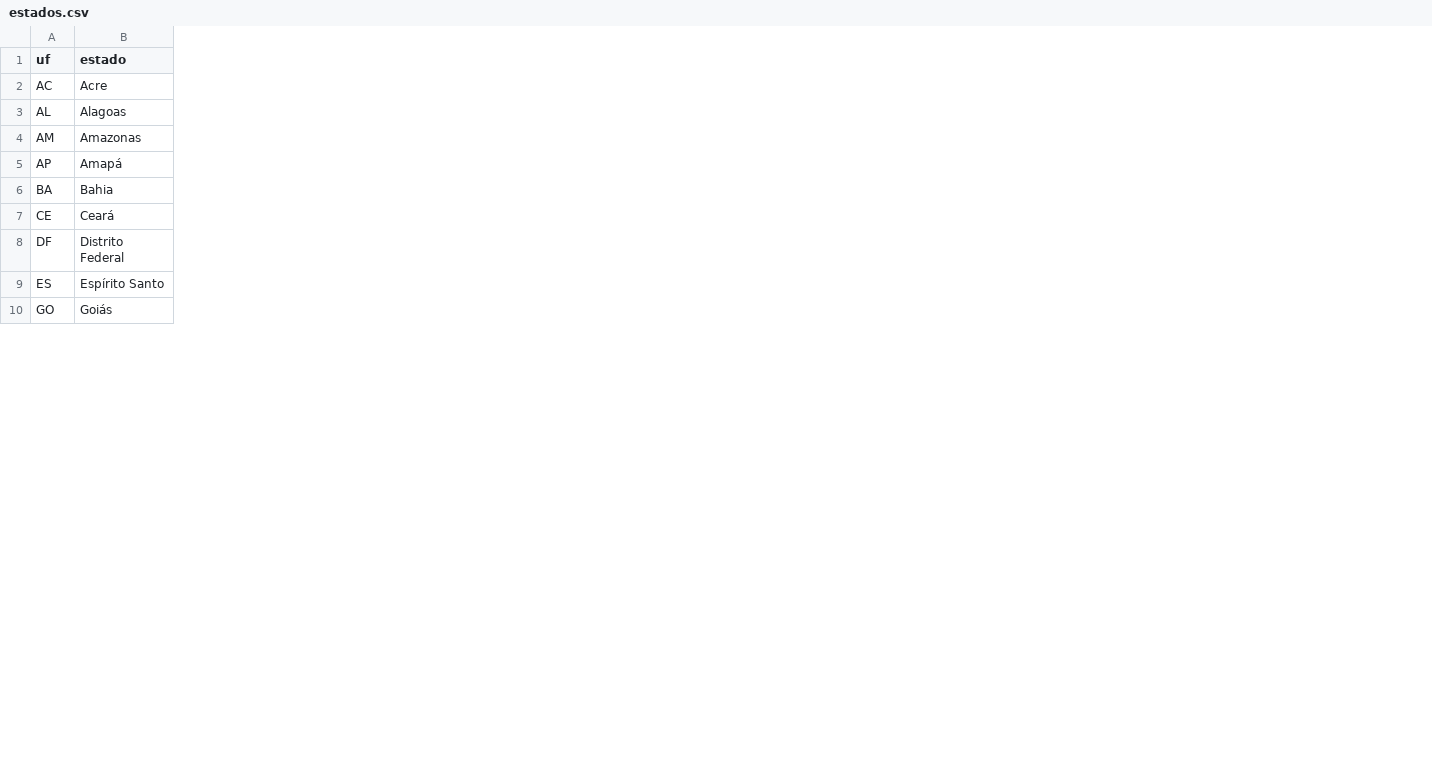
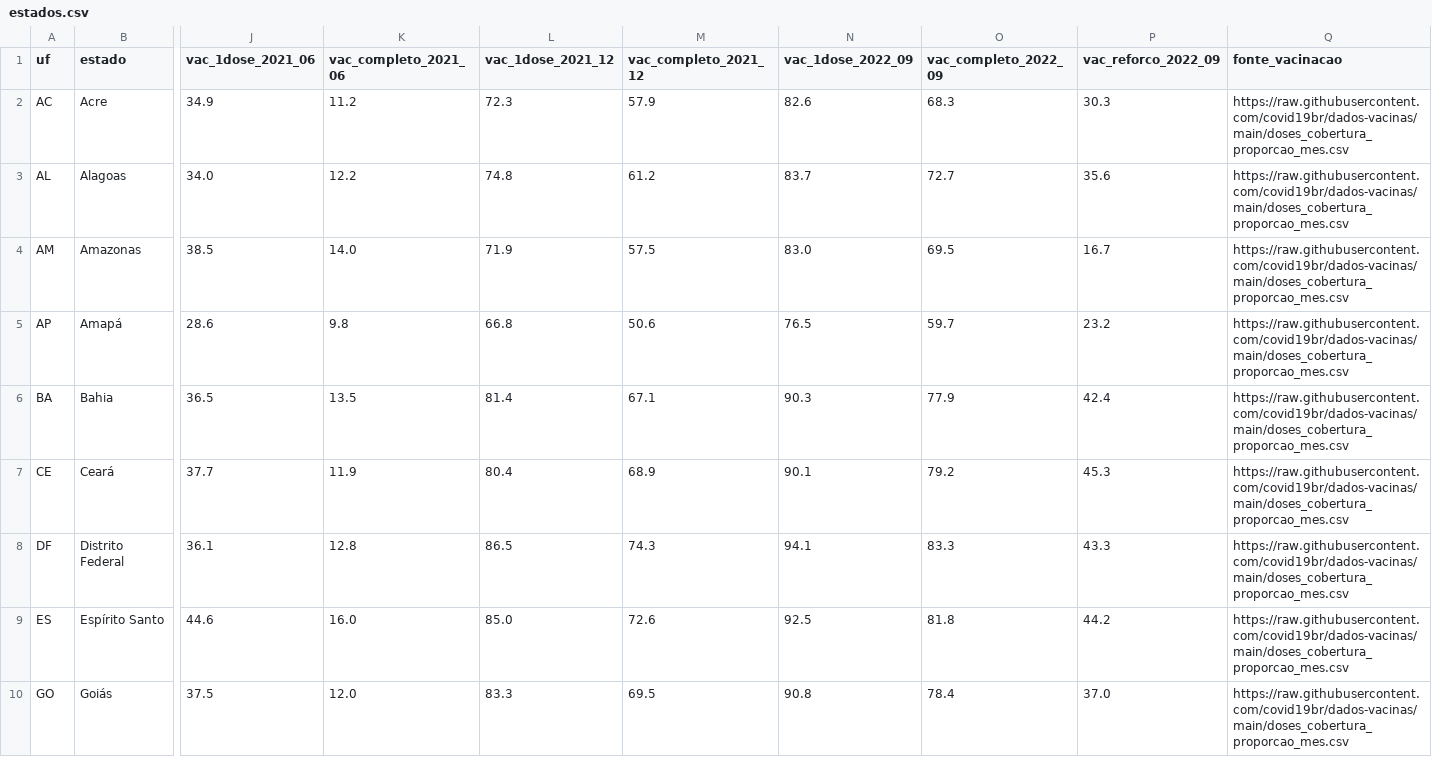
Before and after one commit to nk-ls/anatomia-do-caos, a CSV file: dados/estados.csv, drawn as a sheet; only a part is shown, gaps mark what is left out; the diff names each change by its address in the sheet, - before the commit and + after, or states it on an @@ line.

```diff
--- a/dados/estados.csv
+++ b/dados/estados.csv
+column J (vac_1dose_2021_06), rows 2-10: 34.9 | 34.0 | 38.5 | 28.6 | 36.5 | 37.7 | 36.1 | 44.6 | 37.5
+column K (vac_completo_2021_06), rows 2-10: 11.2 | 12.2 | 14.0 | 9.8 | 13.5 | 11.9 | 12.8 | 16.0 | 12.0
+column L (vac_1dose_2021_12), rows 2-10: 72.3 | 74.8 | 71.9 | 66.8 | 81.4 | 80.4 | 86.5 | 85.0 | 83.3
+column M (vac_completo_2021_12), rows 2-10: 57.9 | 61.2 | 57.5 | 50.6 | 67.1 | 68.9 | 74.3 | 72.6 | 69.5
+column N (vac_1dose_2022_09), rows 2-10: 82.6 | 83.7 | 83.0 | 76.5 | 90.3 | 90.1 | 94.1 | 92.5 | 90.8
+column O (vac_completo_2022_09), rows 2-10: 68.3 | 72.7 | 69.5 | 59.7 | 77.9 | 79.2 | 83.3 | 81.8 | 78.4
+column P (vac_reforco_2022_09), rows 2-10: 30.3 | 35.6 | 16.7 | 23.2 | 42.4 | 45.3 | 43.3 | 44.2 | 37.0
+column Q (fonte_vacinacao), rows 2-10: all https://raw.githubusercontent.com/covid19br/dados-vacinas/main/doses_cobertura_proporcao_mes.csv
```
Also changed, not shown: 4 other files.
